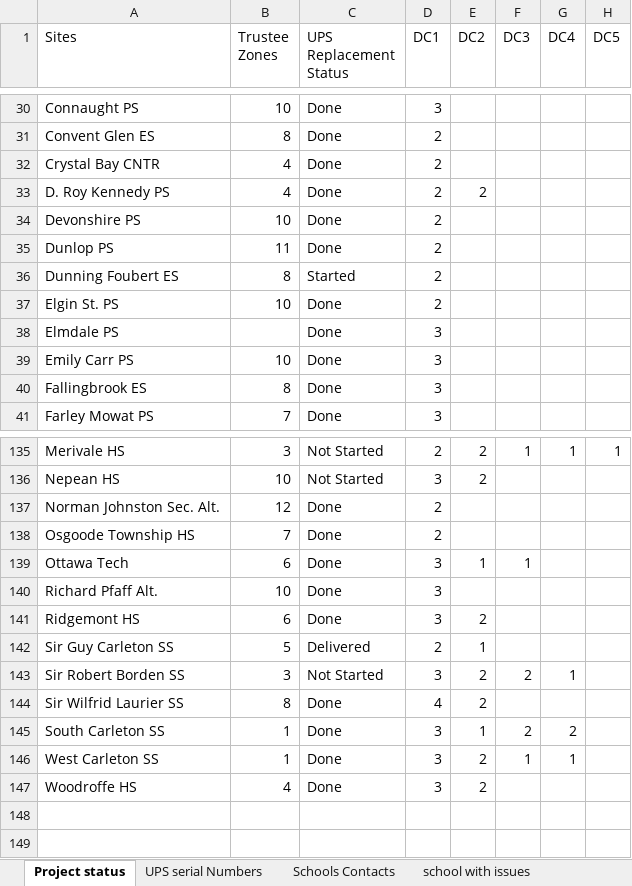
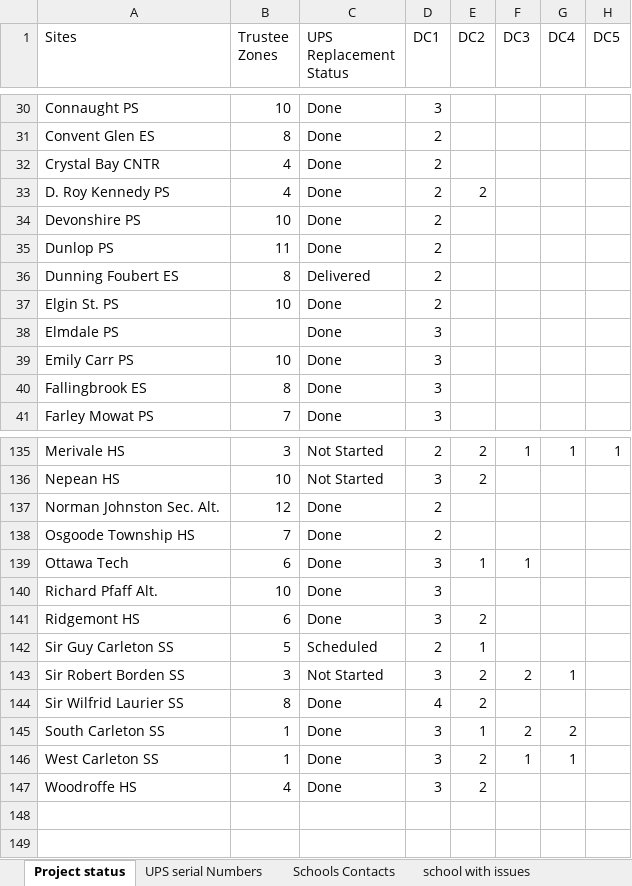
Before and after one commit to ahassan275/GanttChart, an Excel workbook: temp_upload.xlsx, sheet Project status, drawn as a sheet; only a part is shown, gaps mark what is left out; values as stored, in another font and other column widths than the file's, no cell formats; charts and pictures not drawn; the diff covers the shown part only; the diff names each change by its address in the sheet, - before the commit and + after, or states it on an @@ line.

Commit message:
Update Gantt chart data with revised project timeline and school schedules

```diff
--- a/temp_upload.xlsx (sheet Project status)
+++ b/temp_upload.xlsx (sheet Project status)
-C36 (UPS Replacement Status): Started
+C36 (UPS Replacement Status): Delivered
-C142 (UPS Replacement Status): Delivered
+C142 (UPS Replacement Status): Scheduled
```
Also changed, not shown: 1 added row, 1 removed row and 32 edited cells elsewhere in this sheet, sheet UPS serial Numbers, sheet Schools Contacts, cell formats, 1 other file.
